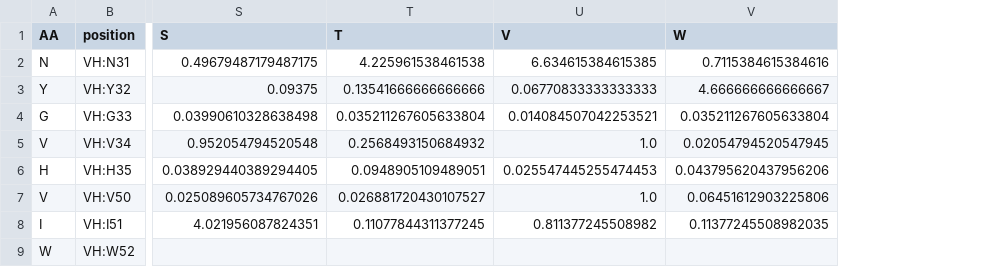
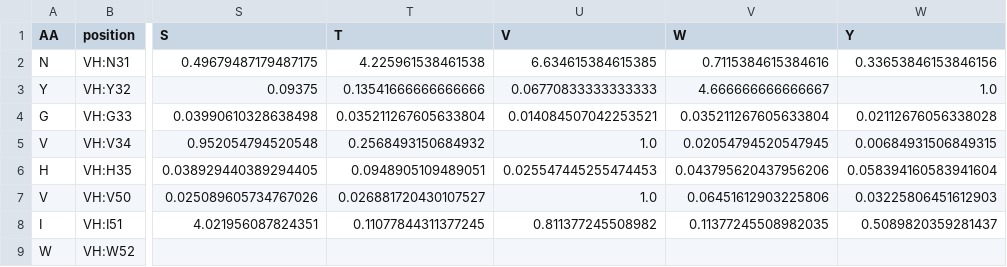
Before and after one commit to OliverNagl/BioIncubate_Hack26, a CSV file: data/ratio_table.csv, drawn as a sheet; only a part is shown, gaps mark what is left out; the diff names each change by its address in the sheet, - before the commit and + after, or states it on an @@ line.

Commit message:
Add files via upload

```diff
--- a/data/ratio_table.csv
+++ b/data/ratio_table.csv
+column W (Y), rows 2-8: 0.33653846153846156 | 1.0 | 0.02112676056338028 | 0.00684931506849315 | 0.058394160583941604 | 0.03225806451612903 | 0.5089820359281437
```
